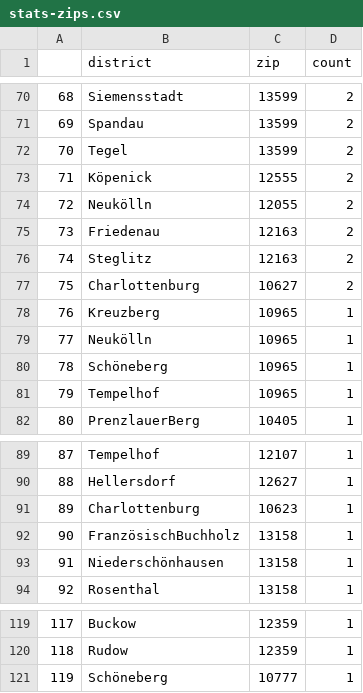
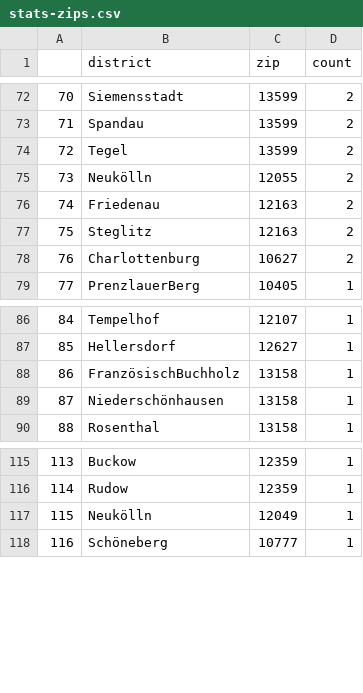
Before and after one commit to demodiff/berlin, a CSV file: data/stats-zips.csv, drawn as a sheet; only a part is shown, gaps mark what is left out; removed rows and columns are numbered as before the commit, all else as after; the diff covers the shown part only; the diff names each change by its address in the sheet, - before the commit and + after, or states it on an @@ line.

```diff
--- a/data/stats-zips.csv
+++ b/data/stats-zips.csv
@@ column A renumbered from row 29 down @@
-row 73: 71 | Köpenick | 12555 | 2
-row 78: 76 | Kreuzberg | 10965 | 1
-row 79: 77 | Neukölln | 10965 | 1
-row 80: 78 | Schöneberg | 10965 | 1
-row 81: 79 | Tempelhof | 10965 | 1
-row 91: 89 | Charlottenburg | 10623 | 1
+row 117: 115 | Neukölln | 12049 | 1
```
Also changed, not shown: 15 added rows, 13 removed rows and 18 edited cells elsewhere in this file, 1 other file.
